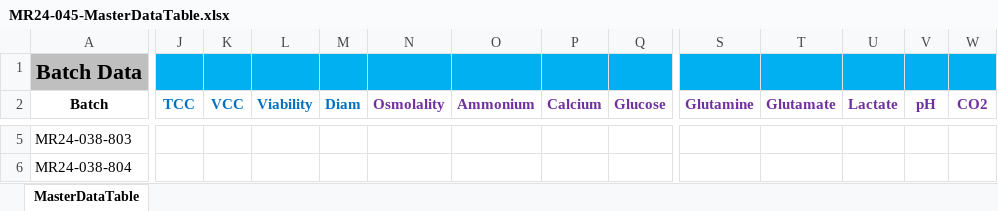
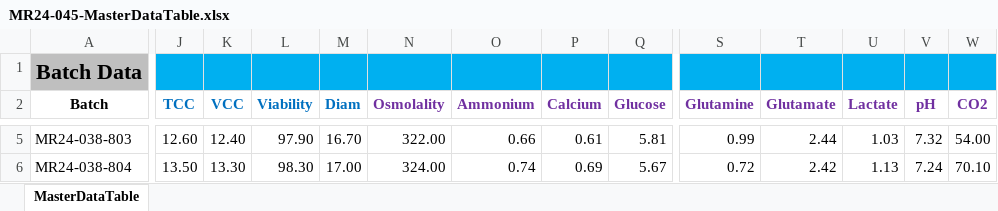
Before and after one commit to zhatz111/state-space-mpc, an Excel workbook: data/mr24-045-experiment/MR24-045-MasterDataTable.xlsx, sheet MasterDataTable, drawn as a sheet; only a part is shown, gaps mark what is left out; values as stored, in another font and other column widths than the file's, no borders; conditional formats not drawn; the diff covers the shown part only; the diff names each change by its address in the sheet, - before the commit and + after, or states it on an @@ line.

```diff
--- a/data/mr24-045-experiment/MR24-045-MasterDataTable.xlsx (sheet MasterDataTable)
+++ b/data/mr24-045-experiment/MR24-045-MasterDataTable.xlsx (sheet MasterDataTable)
-J5 (TCC): (empty)
+J5 (TCC): 12.60
-K5 (VCC): (empty)
+K5 (VCC): 12.40
-L5 (Viability): (empty)
+L5 (Viability): 97.90
-M5 (Diam): (empty)
+M5 (Diam): 16.70
-N5 (Osmolality): (empty)
+N5 (Osmolality): 322.00
-O5 (Ammonium): (empty)
+O5 (Ammonium): 0.66
-P5 (Calcium): (empty)
+P5 (Calcium): 0.61
-Q5 (Glucose): (empty)
+Q5 (Glucose): 5.81
-S5 (Glutamine): (empty)
+S5 (Glutamine): 0.99
-T5 (Glutamate): (empty)
+T5 (Glutamate): 2.44
-U5 (Lactate): (empty)
+U5 (Lactate): 1.03
-V5 (pH): (empty)
+V5 (pH): 7.32
-W5 (CO2): (empty)
+W5 (CO2): 54.00
-J6 (TCC): (empty)
+J6 (TCC): 13.50
-K6 (VCC): (empty)
+K6 (VCC): 13.30
-L6 (Viability): (empty)
+L6 (Viability): 98.30
-M6 (Diam): (empty)
+M6 (Diam): 17.00
-N6 (Osmolality): (empty)
+N6 (Osmolality): 324.00
-O6 (Ammonium): (empty)
+O6 (Ammonium): 0.74
-P6 (Calcium): (empty)
+P6 (Calcium): 0.69
-Q6 (Glucose): (empty)
+Q6 (Glucose): 5.67
-S6 (Glutamine): (empty)
+S6 (Glutamine): 0.72
-T6 (Glutamate): (empty)
+T6 (Glutamate): 2.42
-U6 (Lactate): (empty)
+U6 (Lactate): 1.13
-V6 (pH): (empty)
+V6 (pH): 7.24
-W6 (CO2): (empty)
+W6 (CO2): 70.10
```
Also changed, not shown: 202 edited cells elsewhere in this sheet, 10 other files.
